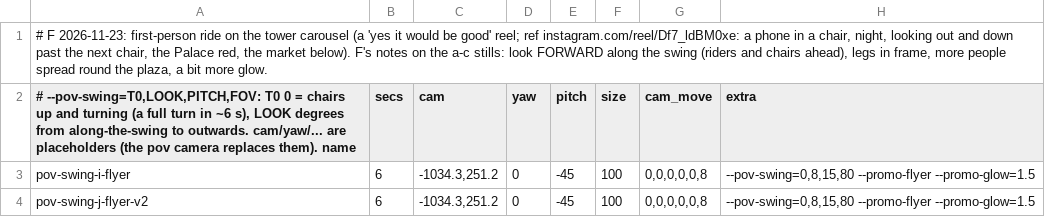
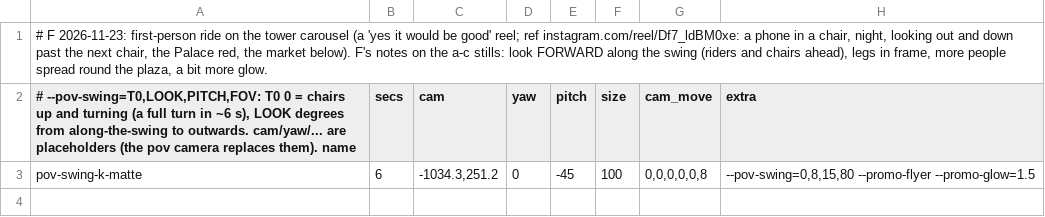
Before and after one commit to LubomirOlshansky/HotelWarszawianka, a TSV file: docs/jarmark-promo/shots-pov.tsv, drawn as a sheet.

```diff
--- a/docs/jarmark-promo/shots-pov.tsv
+++ b/docs/jarmark-promo/shots-pov.tsv
@@ -2,3 +2,2 @@
 # --pov-swing=T0,LOOK,PITCH,FOV: T0 0 = chairs up and turning (a full turn in ~6 s), LOOK degrees from along-the-swing to outwards. cam/yaw/... are placeholders (the pov camera replaces them). name	secs	cam	yaw	pitch	size	cam_move	extra
-pov-swing-i-flyer	6	-1034.3,251.2	0	-45	100	0,0,0,0,0,8	--pov-swing=0,8,15,80 --promo-flyer --promo-glow=1.5
-pov-swing-j-flyer-v2	6	-1034.3,251.2	0	-45	100	0,0,0,0,0,8	--pov-swing=0,8,15,80 --promo-flyer --promo-glow=1.5
+pov-swing-k-matte	6	-1034.3,251.2	0	-45	100	0,0,0,0,0,8	--pov-swing=0,8,15,80 --promo-flyer --promo-glow=1.5
```
Also changed, not shown: 2 other files.
